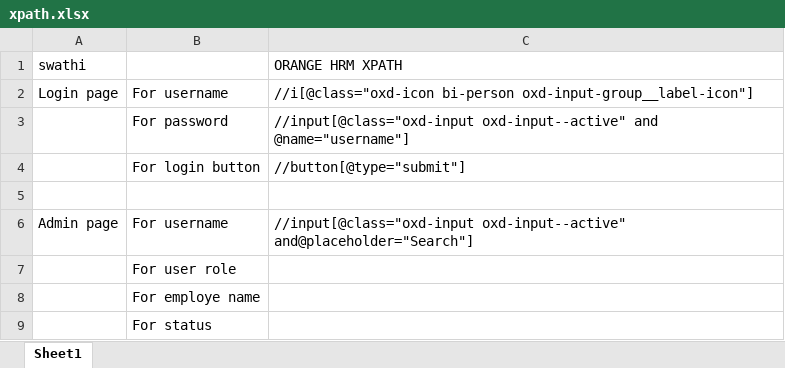
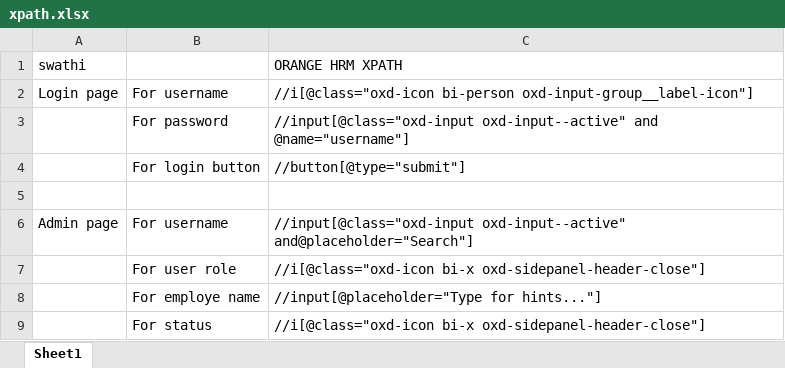
Before and after one commit to swathimaloth1/Repo_swathi, an Excel workbook: xpath.xlsx, sheet Sheet1, drawn as a sheet; values as stored, in another font and other column widths than the file's, no borders; the diff names each change by its address in the sheet, - before the commit and + after, or states it on an @@ line.

Commit message:
commit

```diff
--- a/xpath.xlsx (sheet Sheet1)
+++ b/xpath.xlsx (sheet Sheet1)
-C7 (ORANGE HRM XPATH): (empty)
+C7 (ORANGE HRM XPATH): //i[@class="oxd-icon bi-x oxd-sidepanel-header-close"]
-C8 (ORANGE HRM XPATH): (empty)
+C8 (ORANGE HRM XPATH): //input[@placeholder="Type for hints..."]
-C9 (ORANGE HRM XPATH): (empty)
+C9 (ORANGE HRM XPATH): //i[@class="oxd-icon bi-x oxd-sidepanel-header-close"]
```
